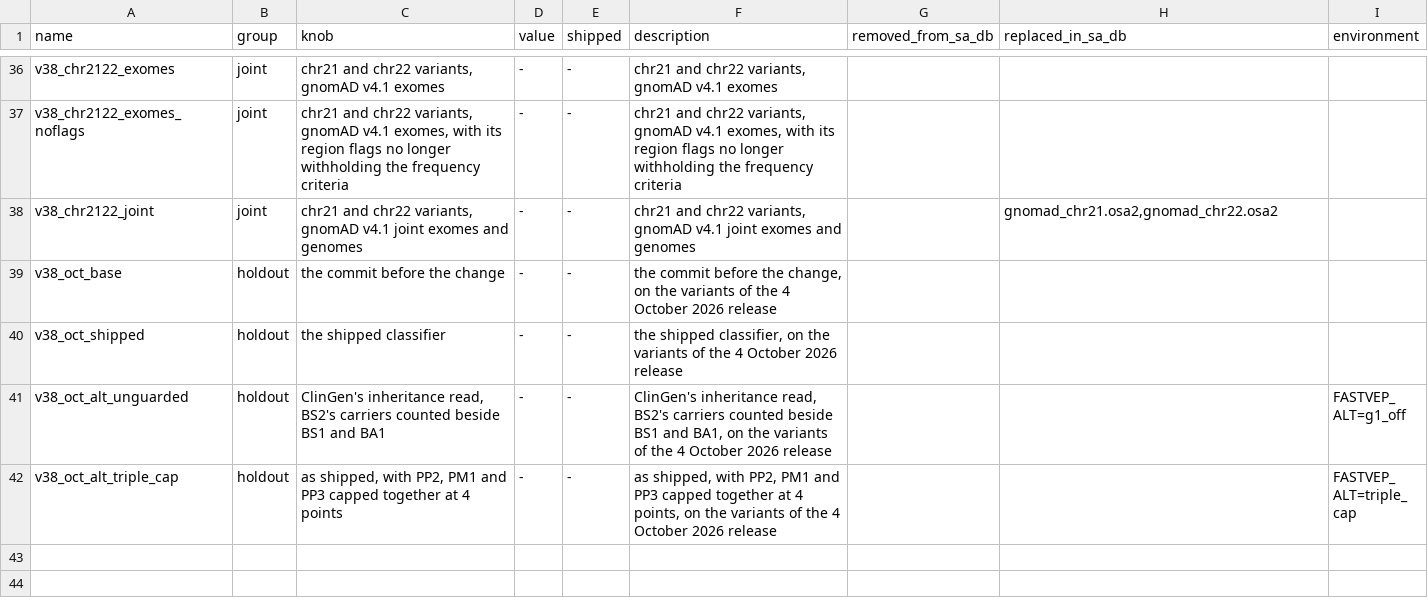
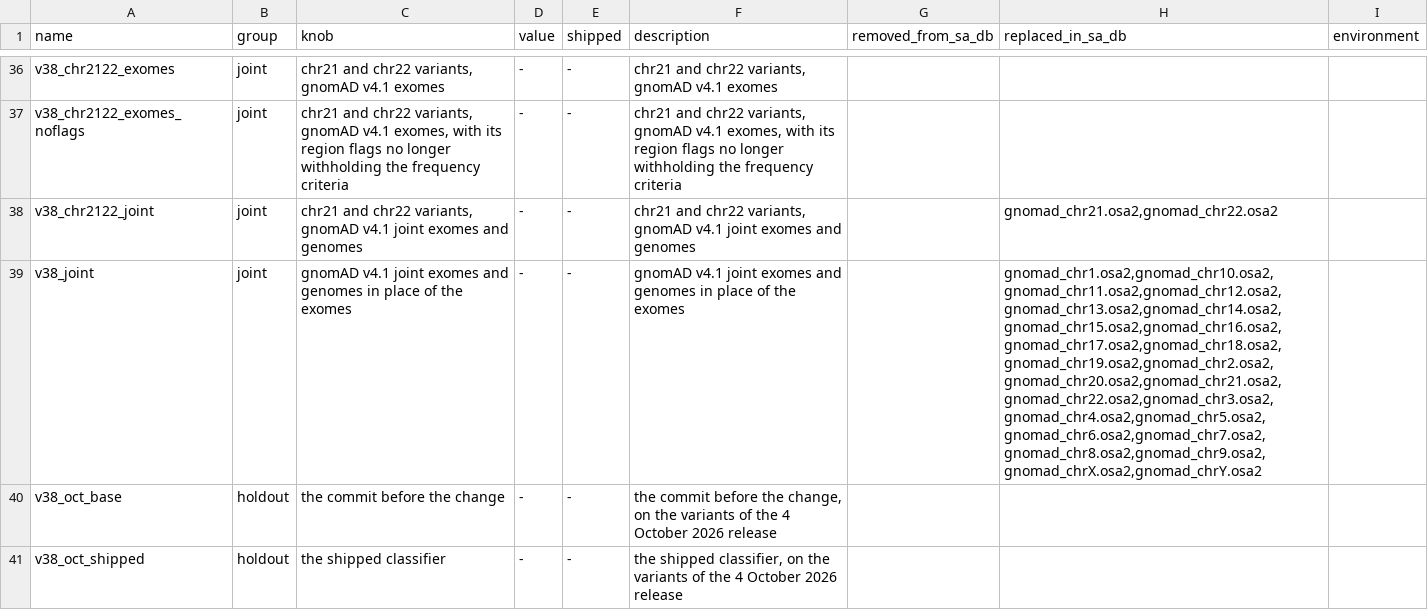
Before and after one commit to Huang-lab/fastVEP, a TSV file: analysis/acmg_benchmark/results/v37_manuscript/run_matrix_v38.tsv, drawn as a sheet; only a part is shown, gaps mark what is left out; the shorter side is filled out with more unchanged rows; the diff names each change by its address in the sheet, - before the commit and + after, or states it on an @@ line.

```diff
--- a/analysis/acmg_benchmark/results/v37_manuscript/run_matrix_v38.tsv
+++ b/analysis/acmg_benchmark/results/v37_manuscript/run_matrix_v38.tsv
+row 39: v38_joint | joint | gnomAD v4.1 joint exomes and genomes in place of the exomes | - | - | gnomAD v4.1 joint exomes and genomes in place of the exomes |  | gnomad_chr1.osa2,gnomad_chr10.osa2,gnomad_chr11.osa2,gnomad_chr12.osa2,gnomad_chr13.osa2,gnomad_chr14.osa2,gnomad_chr15.osa2,gnomad_chr16.osa2,gnomad_chr17.osa2,gnomad_chr18.osa2,gnomad_chr19.osa2,gnomad_chr2.osa2,gnomad_chr20.osa2,gnomad_chr21.osa2,gnomad_chr22.osa2,gnomad_chr3.osa2,gnomad_chr4.osa2,gnomad_chr5.osa2,gnomad_chr6.osa2,gnomad_chr7.osa2,gnomad_chr8.osa2,gnomad_chr9.osa2,gnomad_chrX.osa2,gnomad_chrY.osa2
```
Also changed, not shown: analysis/acmg_benchmark/results/v37_manuscript/binaries.tsv, analysis/acmg_benchmark/results/v37_manuscript/runs_v38.tsv, 13 other files.
